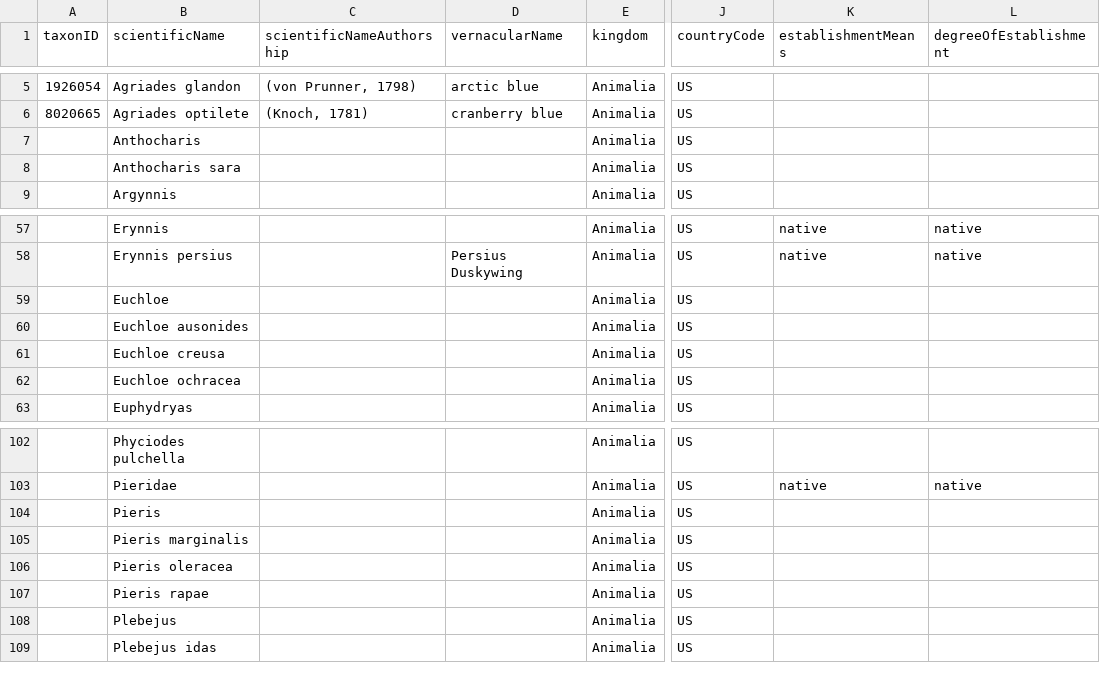
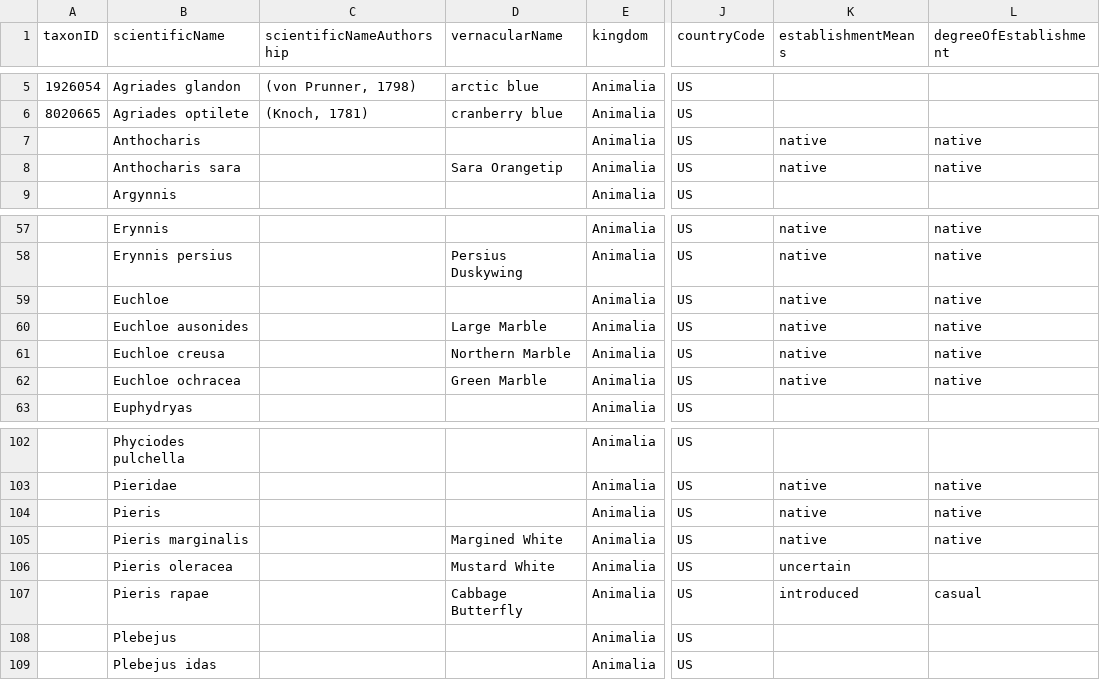
Before and after one commit to Alaska-Entomological-Society/checklistButterfliesAlaska, a CSV file: archive/checklist.csv, drawn as a sheet; only a part is shown, gaps mark what is left out; the diff names each change by its address in the sheet, - before the commit and + after, or states it on an @@ line.

Commit message:
work on Pieridae

```diff
--- a/archive/checklist.csv
+++ b/archive/checklist.csv
-K7:K8 (establishmentMeans): (empty)
+K7:K8 (establishmentMeans): native
-L7:L8 (degreeOfEstablishment): (empty)
+L7:L8 (degreeOfEstablishment): native
-D8 (vernacularName): (empty)
+D8 (vernacularName): Sara Orangetip
-K59:K62 (establishmentMeans): (empty)
+K59:K62 (establishmentMeans): native
-L59:L62 (degreeOfEstablishment): (empty)
+L59:L62 (degreeOfEstablishment): native
-D60 (vernacularName): (empty)
+D60 (vernacularName): Large Marble
-D61 (vernacularName): (empty)
+D61 (vernacularName): Northern Marble
-D62 (vernacularName): (empty)
+D62 (vernacularName): Green Marble
-K104:K105 (establishmentMeans): (empty)
+K104:K105 (establishmentMeans): native
-L104:L105 (degreeOfEstablishment): (empty)
+L104:L105 (degreeOfEstablishment): native
-D105 (vernacularName): (empty)
+D105 (vernacularName): Margined White
-D106 (vernacularName): (empty)
+D106 (vernacularName): Mustard White
-K106 (establishmentMeans): (empty)
+K106 (establishmentMeans): uncertain
-D107 (vernacularName): (empty)
+D107 (vernacularName): Cabbage Butterfly
-K107 (establishmentMeans): (empty)
+K107 (establishmentMeans): introduced
-L107 (degreeOfEstablishment): (empty)
+L107 (degreeOfEstablishment): casual
```
